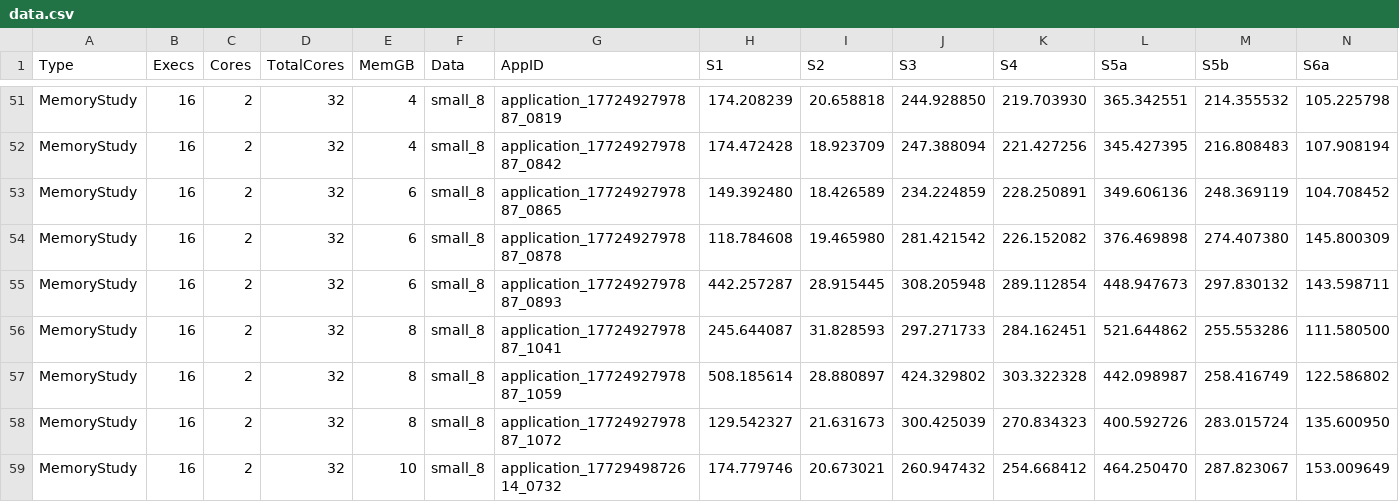
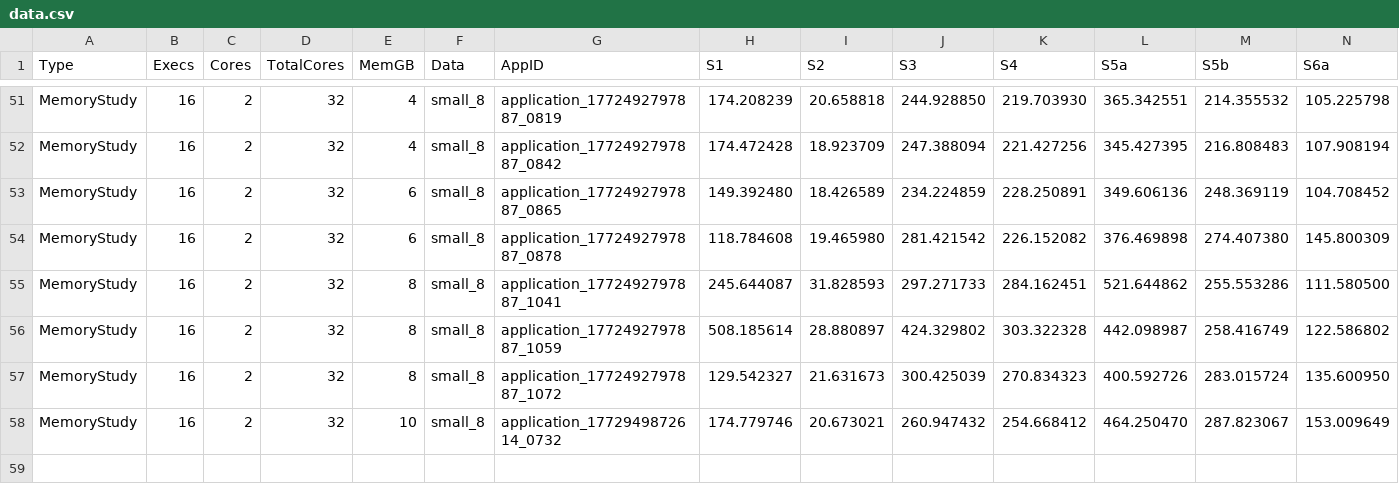
Before and after one commit to ChethanPutran/SSDS, a CSV file: data/data.csv, drawn as a sheet; only a part is shown, gaps mark what is left out; rows hold the shown columns only; the diff names each change by its address in the sheet, - before the commit and + after, or states it on an @@ line.

Commit message:
Mem study data point was added

```diff
--- a/data/data.csv
+++ b/data/data.csv
-row 55: MemoryStudy | 16 | 2 | 32 | 6 | small_8 | application_1772492797887_0893 | 442.257287 | 28.915445 | 308.205948 | 289.112854 | 448.947673 | 297.830132 | 143.598711
```
Also changed, not shown: 26 other files.
